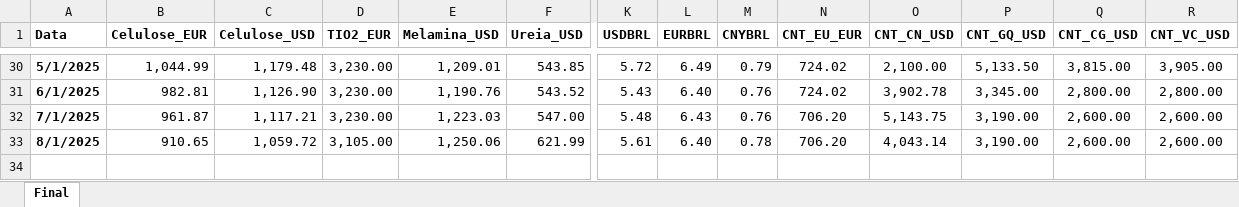
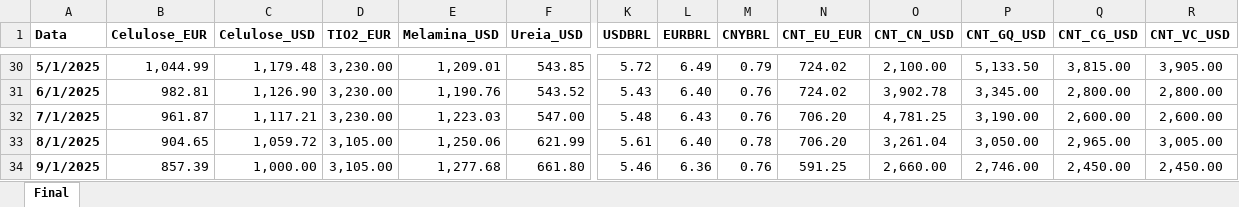
Before and after one commit to im-scm/tracker, an Excel workbook: database.xlsx, sheet Final, drawn as a sheet; only a part is shown, gaps mark what is left out; values as stored, in another font and other column widths than the file's, no borders; rows hold the shown columns only; the diff names each change by its address in the sheet, - before the commit and + after, or states it on an @@ line.

Commit message:
sep update

```diff
--- a/database.xlsx (sheet Final)
+++ b/database.xlsx (sheet Final)
-O32 (CNT_CN_USD): 5,143.75
+O32 (CNT_CN_USD): 4,781.25
-B33 (Celulose_EUR): 910.65
+B33 (Celulose_EUR): 904.65
-O33 (CNT_CN_USD): 4,043.14
+O33 (CNT_CN_USD): 3,261.04
-P33 (CNT_GQ_USD): 3,190.00
+P33 (CNT_GQ_USD): 3,050.00
-Q33 (CNT_CG_USD): 2,600.00
+Q33 (CNT_CG_USD): 2,965.00
-R33 (CNT_VC_USD): 2,600.00
+R33 (CNT_VC_USD): 3,005.00
+row 34: 9/1/2025 | 857.39 | 1,000.00 | 3,105.00 | 1,277.68 | 661.80 | 5.46 | 6.36 | 0.76 | 591.25 | 2,660.00 | 2,746.00 | 2,450.00 | 2,450.00
```
